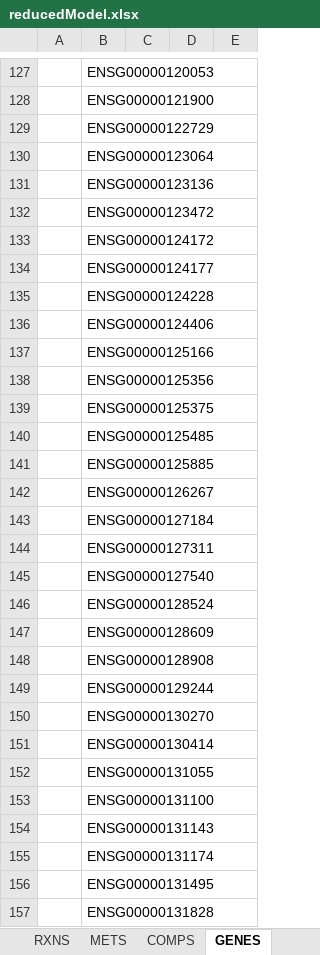
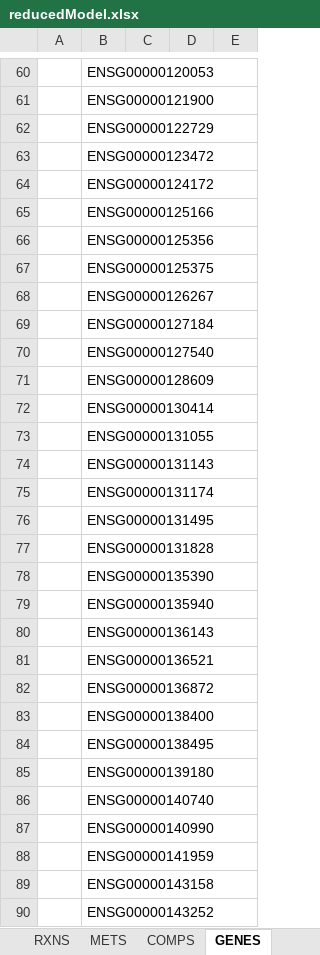
Before and after one commit to SysBioChalmers/MuscleATPProductionSimulation, an Excel workbook: model/makeSmallModel/reducedModel.xlsx, sheet GENES, drawn as a sheet; only a part is shown, gaps mark what is left out; the shorter side is filled out with more unchanged rows; values as stored, in another font and other column widths than the file's, no borders; removed rows and columns are numbered as before the commit, all else as after; the diff covers the shown part only; the diff names each change by its address in the sheet, - before the commit and + after, or states it on an @@ line.

Commit message:
Updated the model files

```diff
--- a/model/makeSmallModel/reducedModel.xlsx (sheet GENES)
+++ b/model/makeSmallModel/reducedModel.xlsx (sheet GENES)
-row 130:  | ENSG00000123064
-row 131:  | ENSG00000123136
-row 134:  | ENSG00000124177
-row 135:  | ENSG00000124228
-row 136:  | ENSG00000124406
-row 140:  | ENSG00000125485
-row 141:  | ENSG00000125885
-row 144:  | ENSG00000127311
-row 146:  | ENSG00000128524
-row 148:  | ENSG00000128908
-row 149:  | ENSG00000129244
-row 150:  | ENSG00000130270
-row 153:  | ENSG00000131100
```
Also changed, not shown: 5 added rows and 146 removed rows elsewhere in this sheet, sheet RXNS, 1 other file.
